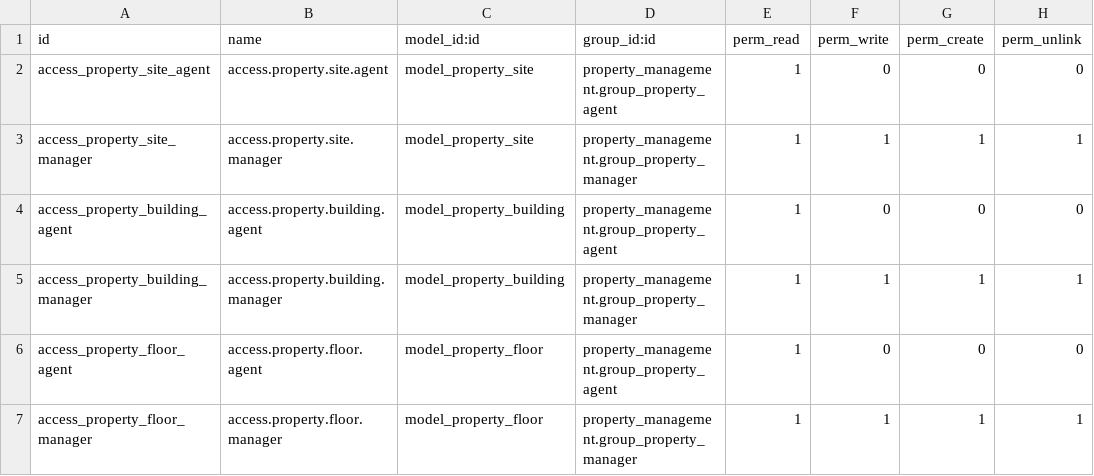
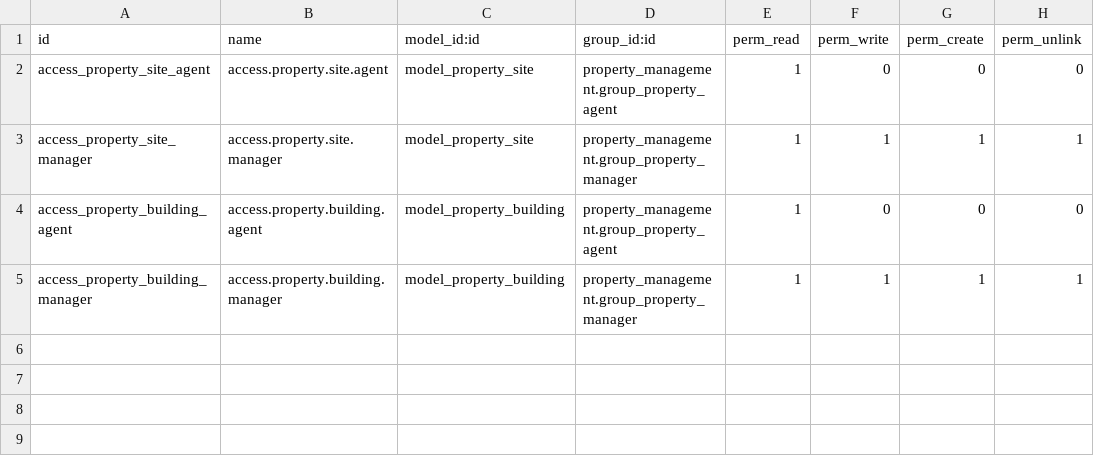
Before and after one commit to yayalAb/greenethiotrading, a CSV file: inv_purchase_sales/property_base/security/ir.model.access.csv, drawn as a sheet; the diff names each change by its address in the sheet, - before the commit and + after, or states it on an @@ line.

```diff
--- a/inv_purchase_sales/property_base/security/ir.model.access.csv
+++ b/inv_purchase_sales/property_base/security/ir.model.access.csv
-row 6: access_property_floor_agent | access.property.floor.agent | model_property_floor | property_management.group_property_agent | 1 | 0 | 0 | 0
-row 7: access_property_floor_manager | access.property.floor.manager | model_property_floor | property_management.group_property_manager | 1 | 1 | 1 | 1
```
Also changed, not shown: inv_purchase_sales/property_management/security/ir.model.access.csv, 13 other files.
